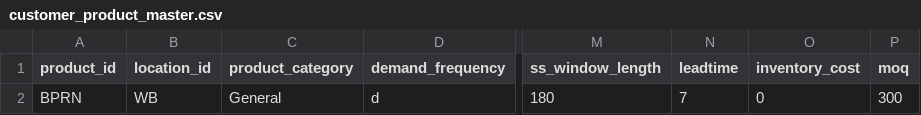
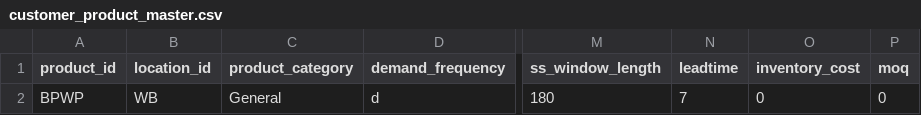
Before and after one commit to manjul5x/Restock, a CSV file: data/customer_data/customer_product_master.csv, drawn as a sheet; only a part is shown, gaps mark what is left out; the diff names each change by its address in the sheet, - before the commit and + after, or states it on an @@ line.

```diff
--- a/data/customer_data/customer_product_master.csv
+++ b/data/customer_data/customer_product_master.csv
-A2 (product_id): BPRN
+A2 (product_id): BPWP
-P2 (moq): 300
+P2 (moq): 0
```
Also changed, not shown: 12 other files.
